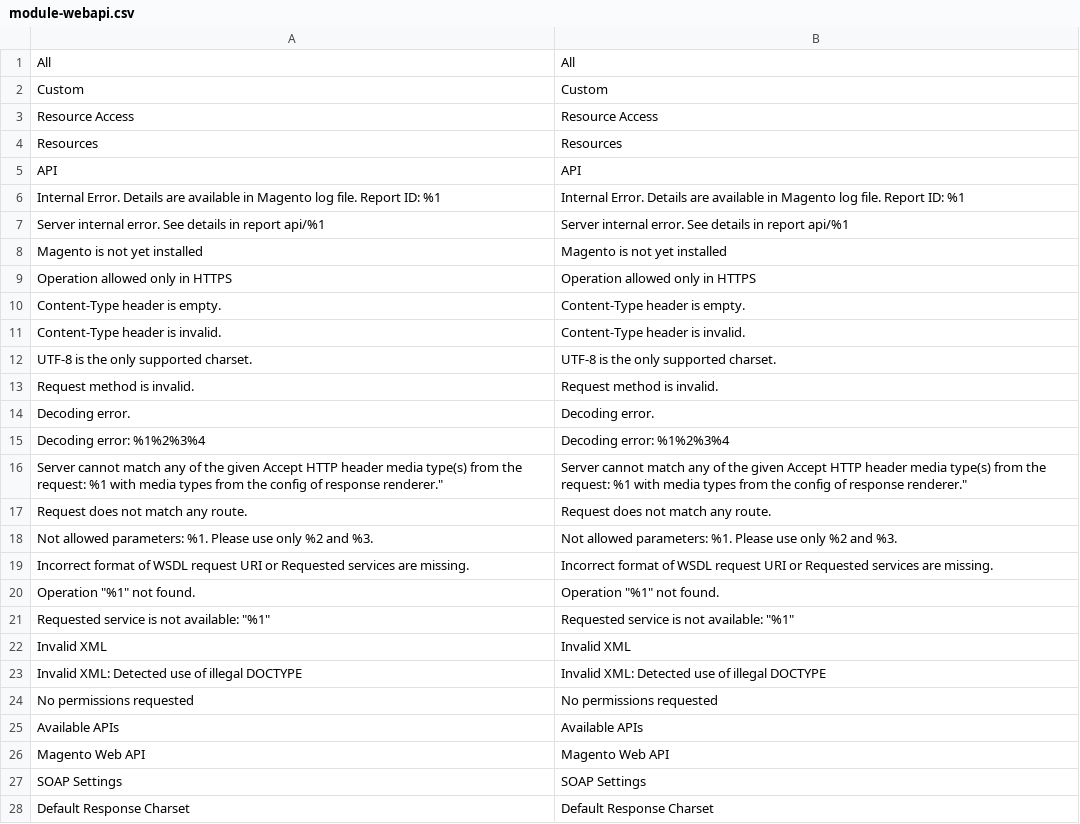
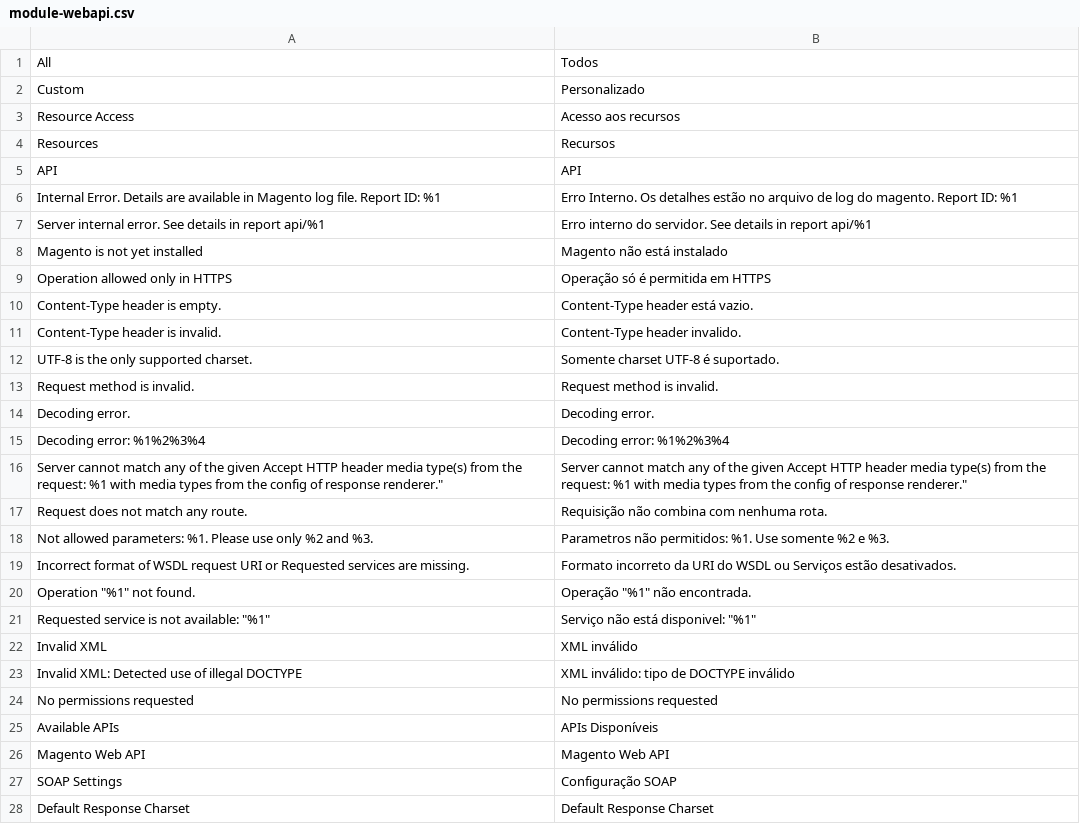
Before and after one commit to Bleez/Magento2-PT-BR, a CSV file: module-webapi.csv, drawn as a sheet; only a part is shown; the diff covers the shown part only.

Commit message:
traduzido quase tudo

```diff
--- a/module-webapi.csv
+++ b/module-webapi.csv
@@ -1,13 +1,13 @@
-All,All
-Custom,Custom
-"Resource Access","Resource Access"
-Resources,Resources
+All,Todos
+Custom,Personalizado
+"Resource Access","Acesso aos recursos"
+Resources,Recursos
 API,API
-"Internal Error. Details are available in Magento log file. Report ID: %1","Internal Error. Details are available in Magento log file. Report ID: %1"
-"Server internal error. See details in report api/%1","Server internal error. See details in report api/%1"
-"Magento is not yet installed","Magento is not yet installed"
-"Operation allowed only in HTTPS","Operation allowed only in HTTPS"
-"Content-Type header is empty.","Content-Type header is empty."
-"Content-Type header is invalid.","Content-Type header is invalid."
-"UTF-8 is the only supported charset.","UTF-8 is the only supported charset."
+"Internal Error. Details are available in Magento log file. Report ID: %1","Erro Interno. Os detalhes estão no arquivo de log do magento. Report ID: %1"
+"Server internal error. See details in report api/%1","Erro interno do servidor. See details in report api/%1"
+"Magento is not yet installed","Magento não está instalado"
+"Operation allowed only in HTTPS","Operação só é permitida em HTTPS"
+"Content-Type header is empty.","Content-Type header está vazio."
+"Content-Type header is invalid.","Content-Type header invalido."
+"UTF-8 is the only supported charset.","Somente charset UTF-8 é suportado."
 "Request method is invalid.","Request method is invalid."
@@ -16,13 +16,13 @@ API,API
 "Server cannot match any of the given Accept HTTP header media type(s) from the request: "%1 with media types from the config of response renderer.", "Server cannot match any of the given Accept HTTP header media type(s) from the request: "%1 with media types from the config of response renderer."
-"Request does not match any route.","Request does not match any route."
-"Not allowed parameters: %1. Please use only %2 and %3.","Not allowed parameters: %1. Please use only %2 and %3."
-"Incorrect format of WSDL request URI or Requested services are missing.","Incorrect format of WSDL request URI or Requested services are missing."
-"Operation ""%1"" not found.","Operation ""%1"" not found."
-"Requested service is not available: ""%1""","Requested service is not available: ""%1"""
-"Invalid XML","Invalid XML"
-"Invalid XML: Detected use of illegal DOCTYPE","Invalid XML: Detected use of illegal DOCTYPE"
+"Request does not match any route.","Requisição não combina com nenhuma rota."
+"Not allowed parameters: %1. Please use only %2 and %3.","Parametros não permitidos: %1. Use somente %2 e %3."
+"Incorrect format of WSDL request URI or Requested services are missing.","Formato incorreto da URI do WSDL ou Serviços estão desativados."
+"Operation ""%1"" not found.","Operação ""%1"" não encontrada."
+"Requested service is not available: ""%1""","Serviço não está disponivel: ""%1"""
+"Invalid XML","XML inválido"
+"Invalid XML: Detected use of illegal DOCTYPE","XML inválido: tipo de DOCTYPE inválido"
 "No permissions requested","No permissions requested"
-"Available APIs","Available APIs"
+"Available APIs","APIs Disponíveis"
 "Magento Web API","Magento Web API"
-"SOAP Settings","SOAP Settings"
+"SOAP Settings","Configuração SOAP"
 "Default Response Charset","Default Response Charset"
```
Also changed, not shown: 4 edited cells elsewhere in this file.
